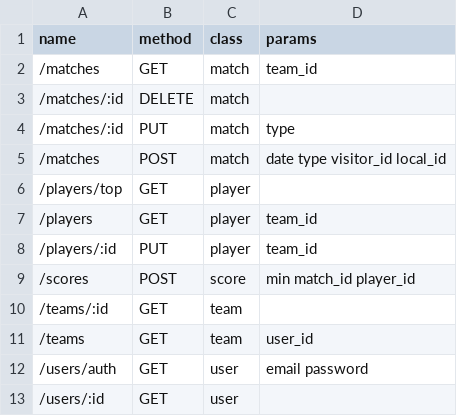
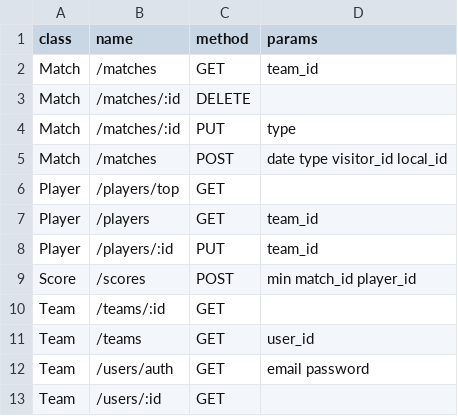
Before and after one commit to erick-rivas/nodejs-api-reference, a CSV file: assets/dev/route-generator.csv, drawn as a sheet; removed rows and columns are numbered as before the commit, all else as after; the diff names each change by its address in the sheet, - before the commit and + after, or states it on an @@ line.

Commit message:
Change route-generator order

```diff
--- a/assets/dev/route-generator.csv
+++ b/assets/dev/route-generator.csv
+column A (class), rows 2-13: Match | Match | Match | Match | Player | Player | Player | Score | Team | Team | Team | Team
-column C (class), rows 2-13: match | match | match | match | player | player | player | score | team | team | user | user
```
Also changed, not shown: 5 other files.
